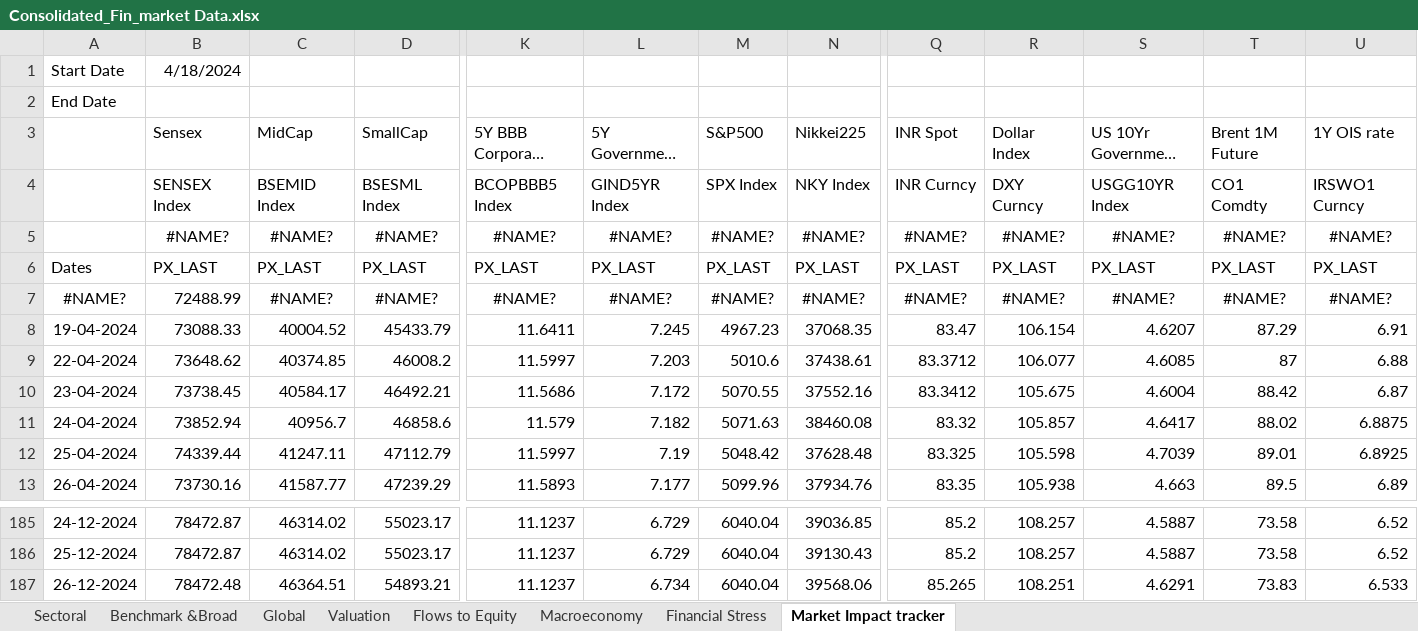
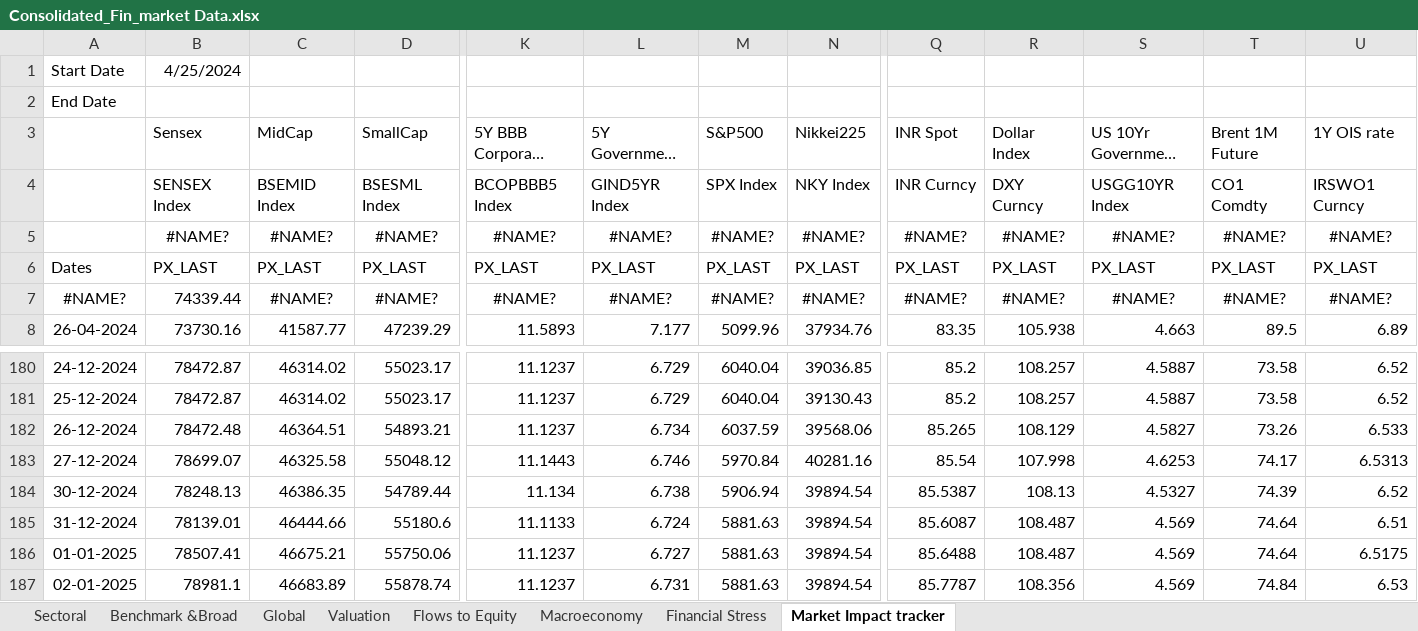
Before and after one commit to a0pawar/Financial-Markets-Dashboard, an Excel workbook: Consolidated_Fin_market Data.xlsx, sheet Market Impact tracker, drawn as a sheet; only a part is shown, gaps mark what is left out; long unchanged cells end in …; values as stored, in another font and other column widths than the file's, no borders; removed rows and columns are numbered as before the commit, all else as after; rows hold the shown columns only; the diff names each change by its address in the sheet, - before the commit and + after, or states it on an @@ line.

```diff
--- a/Consolidated_Fin_market Data.xlsx (sheet Market Impact tracker)
+++ b/Consolidated_Fin_market Data.xlsx (sheet Market Impact tracker)
-B1 (Sensex): 4/18/2024
+B1 (Sensex): 4/25/2024
-B7 (Sensex): 72488.99
+B7 (Sensex): 74339.44
-row 8: 19-04-2024 | 73088.33 | 40004.52 | 45433.79 | 11.6411 | 7.245 | 4967.23 | 37068.35 | 83.47 | 106.154 | 4.6207 | 87.29 | 6.91
-row 9: 22-04-2024 | 73648.62 | 40374.85 | 46008.2 | 11.5997 | 7.203 | 5010.6 | 37438.61 | 83.3712 | 106.077 | 4.6085 | 87 | 6.88
-row 10: 23-04-2024 | 73738.45 | 40584.17 | 46492.21 | 11.5686 | 7.172 | 5070.55 | 37552.16 | 83.3412 | 105.675 | 4.6004 | 88.42 | 6.87
-row 11: 24-04-2024 | 73852.94 | 40956.7 | 46858.6 | 11.579 | 7.182 | 5071.63 | 38460.08 | 83.32 | 105.857 | 4.6417 | 88.02 | 6.8875
-row 12: 25-04-2024 | 74339.44 | 41247.11 | 47112.79 | 11.5997 | 7.19 | 5048.42 | 37628.48 | 83.325 | 105.598 | 4.7039 | 89.01 | 6.8925
-M182 (S&P500): 6040.04
+M182 (S&P500): 6037.59
-R182 (Dollar Index): 108.251
+R182 (Dollar Index): 108.129
-S182 (US 10Yr Government Bond): 4.6291
+S182 (US 10Yr Government Bond): 4.5827
-T182 (Brent 1M Future): 73.83
+T182 (Brent 1M Future): 73.26
+row 183: 27-12-2024 | 78699.07 | 46325.58 | 55048.12 | 11.1443 | 6.746 | 5970.84 | 40281.16 | 85.54 | 107.998 | 4.6253 | 74.17 | 6.5313
+row 184: 30-12-2024 | 78248.13 | 46386.35 | 54789.44 | 11.134 | 6.738 | 5906.94 | 39894.54 | 85.5387 | 108.13 | 4.5327 | 74.39 | 6.52
+row 185: 31-12-2024 | 78139.01 | 46444.66 | 55180.6 | 11.1133 | 6.724 | 5881.63 | 39894.54 | 85.6087 | 108.487 | 4.569 | 74.64 | 6.51
+row 186: 01-01-2025 | 78507.41 | 46675.21 | 55750.06 | 11.1237 | 6.727 | 5881.63 | 39894.54 | 85.6488 | 108.487 | 4.569 | 74.64 | 6.5175
+row 187: 02-01-2025 | 78981.1 | 46683.89 | 55878.74 | 11.1237 | 6.731 | 5881.63 | 39894.54 | 85.7787 | 108.356 | 4.569 | 74.84 | 6.53
```
Also changed, not shown: sheet Valuation, sheet Sectoral, sheet Financial Stress, sheet Global, sheet Flows to Equity, sheet Benchmark &Broad, 1 more sheet, formulas that keep their value, 1 other file.
